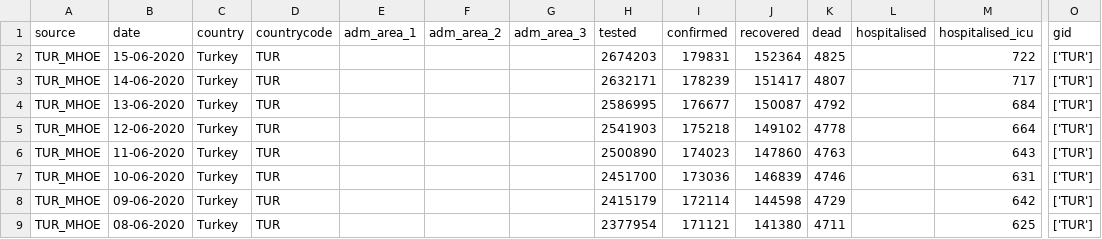
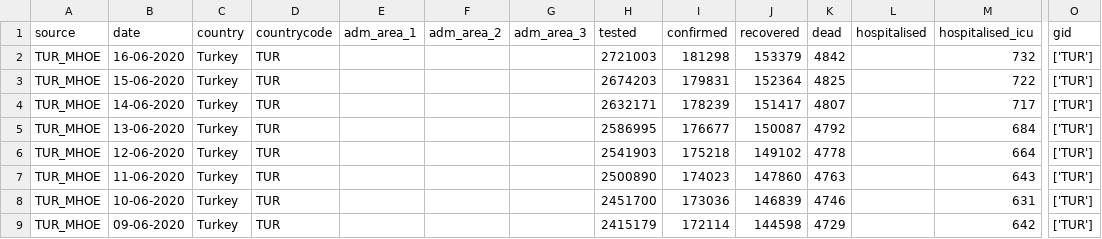
Before and after one commit to covid19db/data-archive, a CSV file: data-epidemiology/covid19db-epidemiology-TUR_MHOE.csv, drawn as a sheet; only a part is shown, gaps mark what is left out; the shorter side is filled out with more unchanged rows; rows hold the shown columns only; the diff names each change by its address in the sheet, - before the commit and + after, or states it on an @@ line.

```diff
--- a/data-epidemiology/covid19db-epidemiology-TUR_MHOE.csv
+++ b/data-epidemiology/covid19db-epidemiology-TUR_MHOE.csv
+row 2: TUR_MHOE | 16-06-2020 | Turkey | TUR |  |  |  | 2721003 | 181298 | 153379 | 4842 |  | 732 | ['TUR']
```
Also changed, not shown: data-epidemiology/covid19db-epidemiology-CHE_OPGOV.csv, data-epidemiology/covid19db-epidemiology-GBR_PHW.csv, 6 other files.
